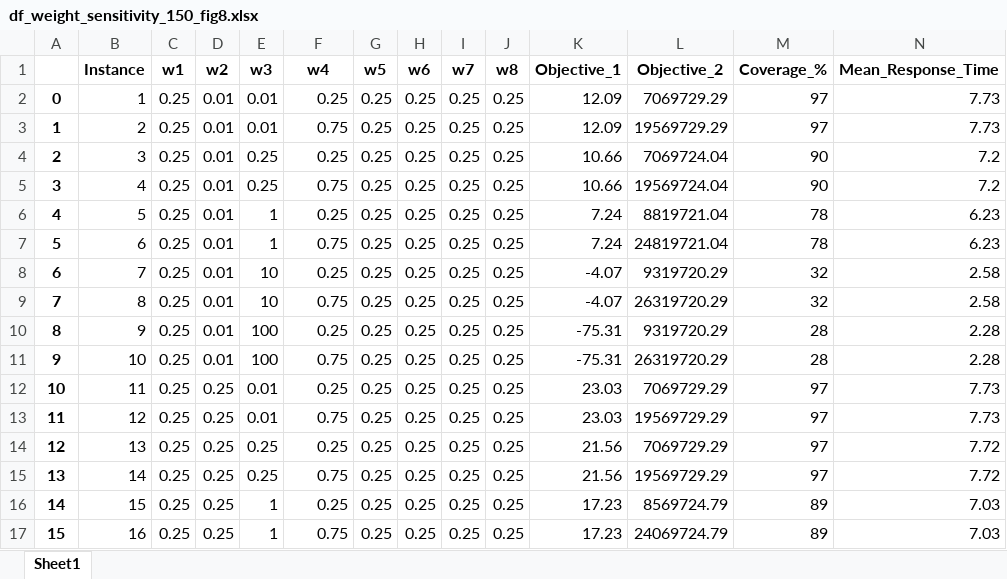
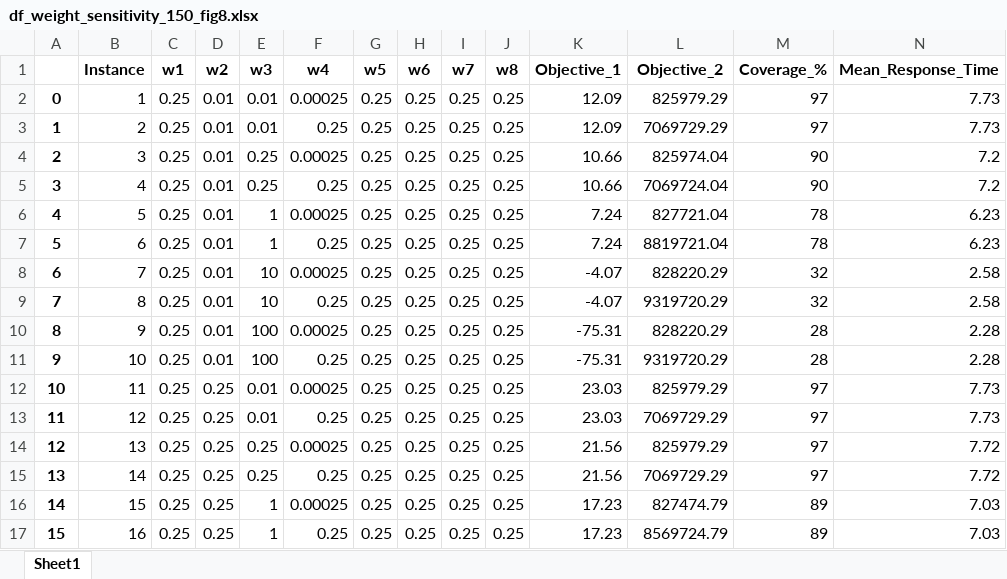
Before and after one commit to tanmoyie/MIP-Python-Lamoscad, an Excel workbook: results/artifacts/df_weight_sensitivity_150_fig8.xlsx, sheet Sheet1, drawn as a sheet; only a part is shown; values as stored, in another font and other column widths than the file's, no borders; the diff covers the shown part only; the diff names each change by its address in the sheet, - before the commit and + after, or states it on an @@ line.

```diff
--- a/results/artifacts/df_weight_sensitivity_150_fig8.xlsx (sheet Sheet1)
+++ b/results/artifacts/df_weight_sensitivity_150_fig8.xlsx (sheet Sheet1)
-F2 (w4): 0.25
+F2 (w4): 0.00025
-L2 (Objective_2): 7069729.29
+L2 (Objective_2): 825979.29
-F3 (w4): 0.75
+F3 (w4): 0.25
-L3 (Objective_2): 19569729.29
+L3 (Objective_2): 7069729.29
-F4 (w4): 0.25
+F4 (w4): 0.00025
-L4 (Objective_2): 7069724.04
+L4 (Objective_2): 825974.04
-F5 (w4): 0.75
+F5 (w4): 0.25
-L5 (Objective_2): 19569724.04
+L5 (Objective_2): 7069724.04
-F6 (w4): 0.25
+F6 (w4): 0.00025
-L6 (Objective_2): 8819721.04
+L6 (Objective_2): 827721.04
-F7 (w4): 0.75
+F7 (w4): 0.25
-L7 (Objective_2): 24819721.04
+L7 (Objective_2): 8819721.04
-F8 (w4): 0.25
+F8 (w4): 0.00025
-L8 (Objective_2): 9319720.29
+L8 (Objective_2): 828220.29
-F9 (w4): 0.75
+F9 (w4): 0.25
-L9 (Objective_2): 26319720.29
+L9 (Objective_2): 9319720.29
-F10 (w4): 0.25
+F10 (w4): 0.00025
-L10 (Objective_2): 9319720.29
+L10 (Objective_2): 828220.29
-F11 (w4): 0.75
+F11 (w4): 0.25
-L11 (Objective_2): 26319720.29
+L11 (Objective_2): 9319720.29
-F12 (w4): 0.25
+F12 (w4): 0.00025
-L12 (Objective_2): 7069729.29
+L12 (Objective_2): 825979.29
-F13 (w4): 0.75
+F13 (w4): 0.25
-L13 (Objective_2): 19569729.29
+L13 (Objective_2): 7069729.29
-F14 (w4): 0.25
+F14 (w4): 0.00025
-L14 (Objective_2): 7069729.29
+L14 (Objective_2): 825979.29
-F15 (w4): 0.75
+F15 (w4): 0.25
-L15 (Objective_2): 19569729.29
+L15 (Objective_2): 7069729.29
-F16 (w4): 0.25
+F16 (w4): 0.00025
-L16 (Objective_2): 8569724.79
+L16 (Objective_2): 827474.79
-F17 (w4): 0.75
+F17 (w4): 0.25
-L17 (Objective_2): 24069724.79
+L17 (Objective_2): 8569724.79
```
Also changed, not shown: 268 edited cells elsewhere in this sheet, 56 other files.
